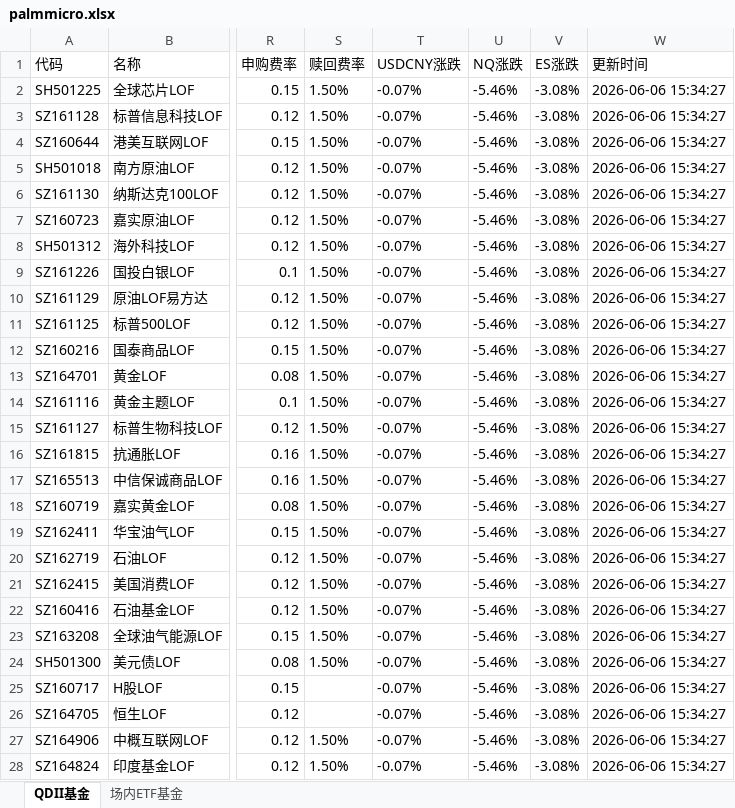
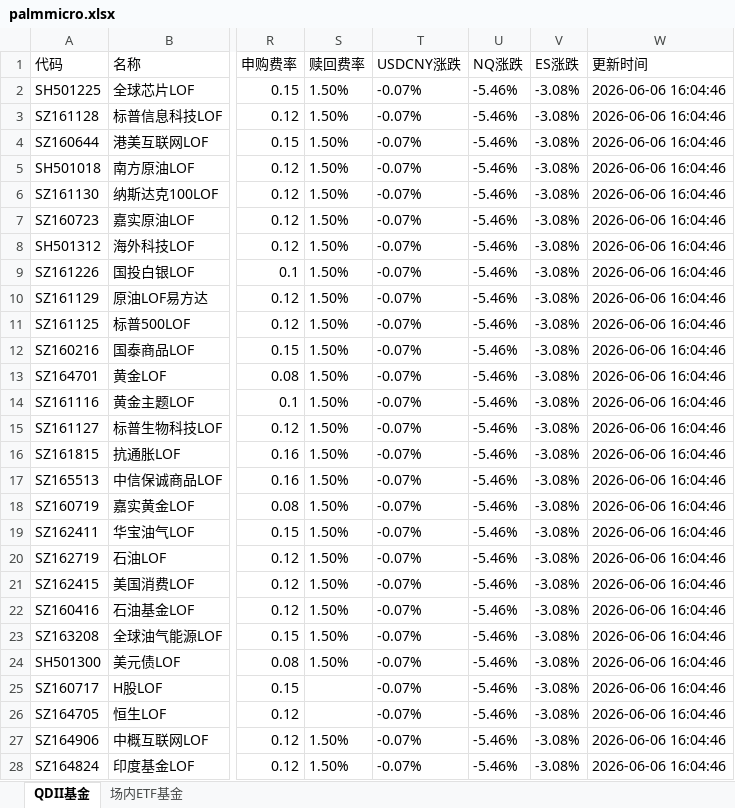
Before and after one commit to codes84/etf-monitor, an Excel workbook: palmmicro.xlsx, sheet QDII基金, drawn as a sheet; only a part is shown, gaps mark what is left out; values as stored, in another font and other column widths than the file's, no borders; the diff covers the shown part only; the diff names each change by its address in the sheet, - before the commit and + after, or states it on an @@ line.

```diff
--- a/palmmicro.xlsx (sheet QDII基金)
+++ b/palmmicro.xlsx (sheet QDII基金)
-W2:W28 (更新时间): 2026-06-06 15:34:27
+W2:W28 (更新时间): 2026-06-06 16:04:46
```
Also changed, not shown: 7 edited cells elsewhere in this sheet, sheet 场内ETF基金, 1 other file.
